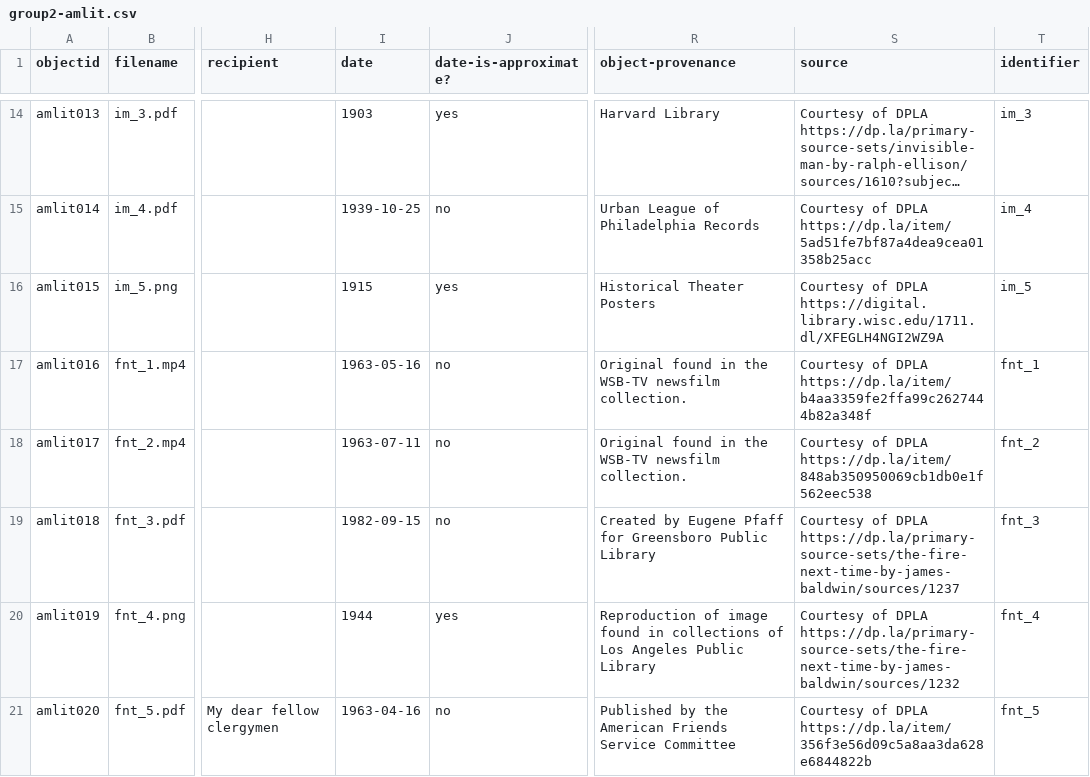
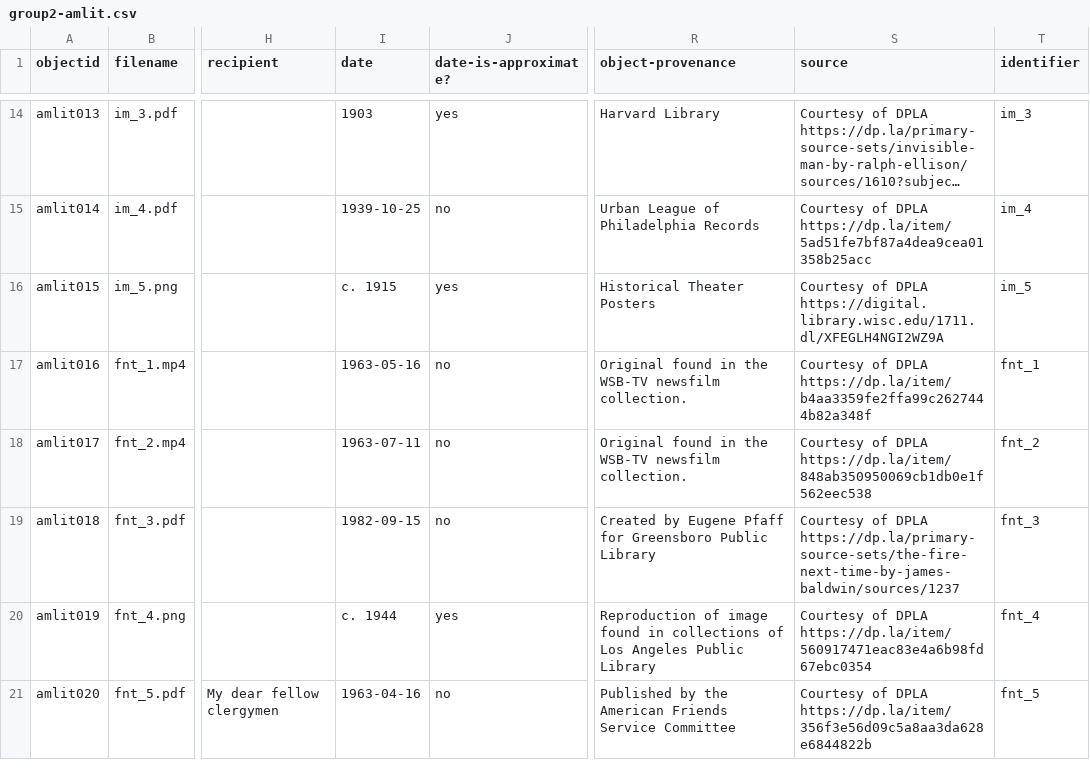
Before and after one commit to LIS-INFO671-Fall2023/group2-amlit, a CSV file: _data/group2-amlit.csv, drawn as a sheet; only a part is shown, gaps mark what is left out; long unchanged cells end in …; the diff names each change by its address in the sheet, - before the commit and + after, or states it on an @@ line.

Commit message:
Updating CSV file back to the original
with the circa which messes with the timeline but maybe shows the videos again

```diff
--- a/_data/group2-amlit.csv
+++ b/_data/group2-amlit.csv
-I16 (date): 1915
+I16 (date): c. 1915
-I20 (date): 1944
+I20 (date): c. 1944
-S20 (source): …of DPLA https://dp.la/primary-source-sets/the-fire-next-time-by-james-baldwin/sources/1232
+S20 (source): …of DPLA https://dp.la/item/560917471eac83e4a6b98fd67ebc0354
```
